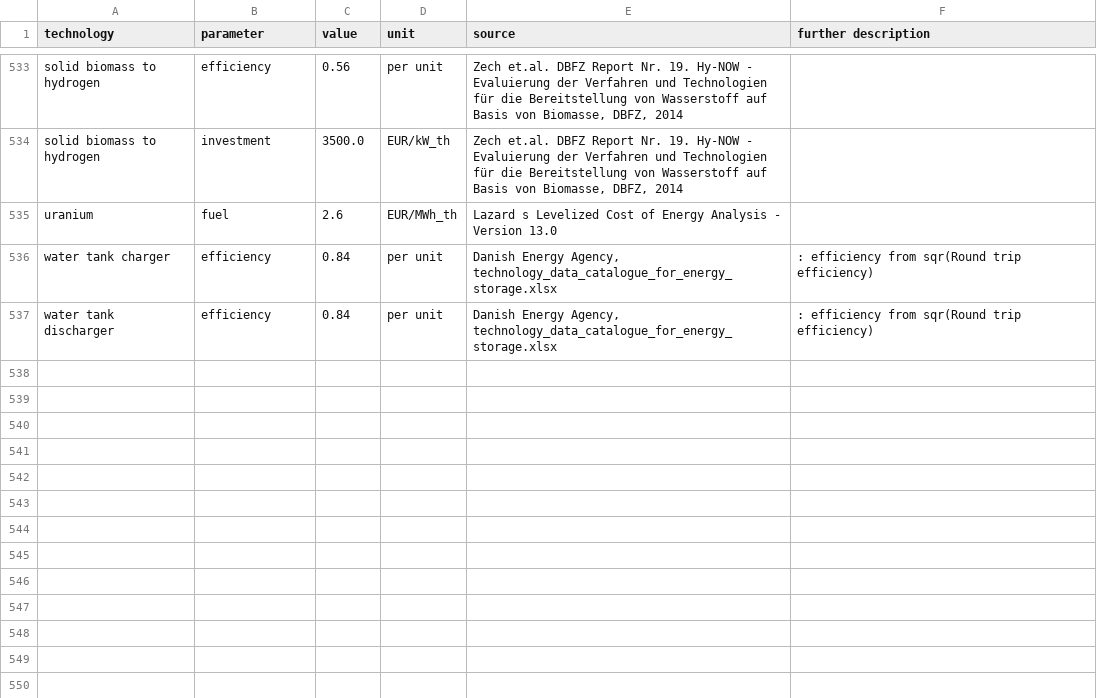
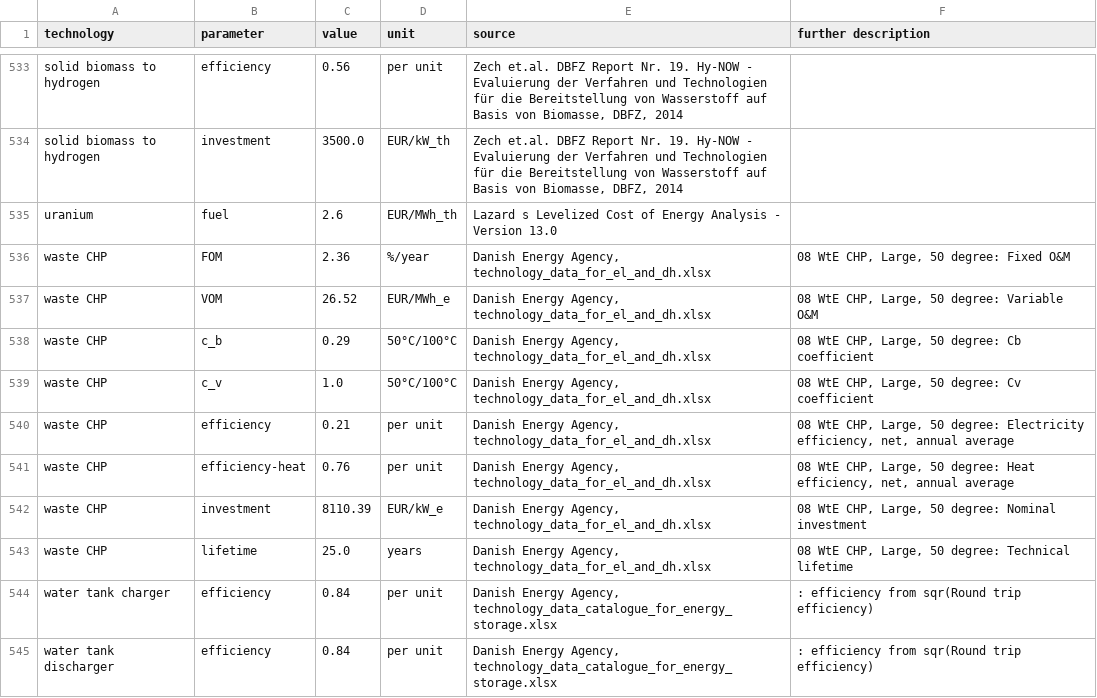
Before and after one commit to PyPSA/technology-data, a CSV file: outputs/costs_2030.csv, drawn as a sheet; only a part is shown, gaps mark what is left out; the diff names each change by its address in the sheet, - before the commit and + after, or states it on an @@ line.

Commit message:
Added Waste CHP

```diff
--- a/outputs/costs_2030.csv
+++ b/outputs/costs_2030.csv
+row 536: waste CHP | FOM | 2.36 | %/year | Danish Energy Agency, technology_data_for_el_and_dh.xlsx | 08 WtE CHP, Large, 50 degree: Fixed O&M
+row 537: waste CHP | VOM | 26.52 | EUR/MWh_e | Danish Energy Agency, technology_data_for_el_and_dh.xlsx | 08 WtE CHP, Large, 50 degree: Variable O&M
+row 538: waste CHP | c_b | 0.29 | 50°C/100°C | Danish Energy Agency, technology_data_for_el_and_dh.xlsx | 08 WtE CHP, Large, 50 degree: Cb coefficient
+row 539: waste CHP | c_v | 1.0 | 50°C/100°C | Danish Energy Agency, technology_data_for_el_and_dh.xlsx | 08 WtE CHP, Large, 50 degree: Cv coefficient
+row 540: waste CHP | efficiency | 0.21 | per unit | Danish Energy Agency, technology_data_for_el_and_dh.xlsx | 08 WtE CHP, Large, 50 degree: Electricity efficiency, net, annual average
+row 541: waste CHP | efficiency-heat | 0.76 | per unit | Danish Energy Agency, technology_data_for_el_and_dh.xlsx | 08 WtE CHP, Large, 50 degree: Heat efficiency, net, annual average
+row 542: waste CHP | investment | 8110.39 | EUR/kW_e | Danish Energy Agency, technology_data_for_el_and_dh.xlsx | 08 WtE CHP, Large, 50 degree: Nominal investment
+row 543: waste CHP | lifetime | 25.0 | years | Danish Energy Agency, technology_data_for_el_and_dh.xlsx | 08 WtE CHP, Large, 50 degree: Technical lifetime
```
Also changed, not shown: outputs/costs_2025.csv, outputs/costs_2035.csv, 5 other files.
